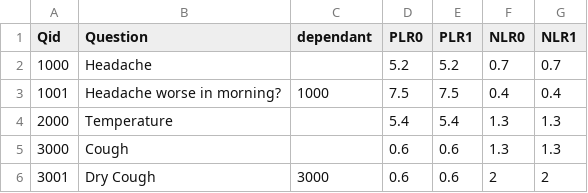
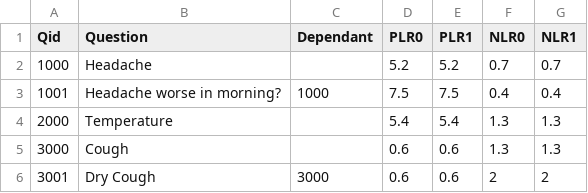
Before and after one commit to dominiccalleja/BayesCalc-archive, a CSV file: test_3_inputs.csv (was application/test_3_inputs.csv), drawn as a sheet.

```diff
--- a/application/test_3_inputs.csv
+++ b/test_3_inputs.csv
@@ -1,2 +1,2 @@
-Qid,Question,dependant,PLR0,PLR1,NLR0,NLR1
+Qid,Question,Dependant,PLR0,PLR1,NLR0,NLR1
 1000,Headache,,5.2,5.2,0.7,0.7
```
Also changed, not shown: 2 other files.
